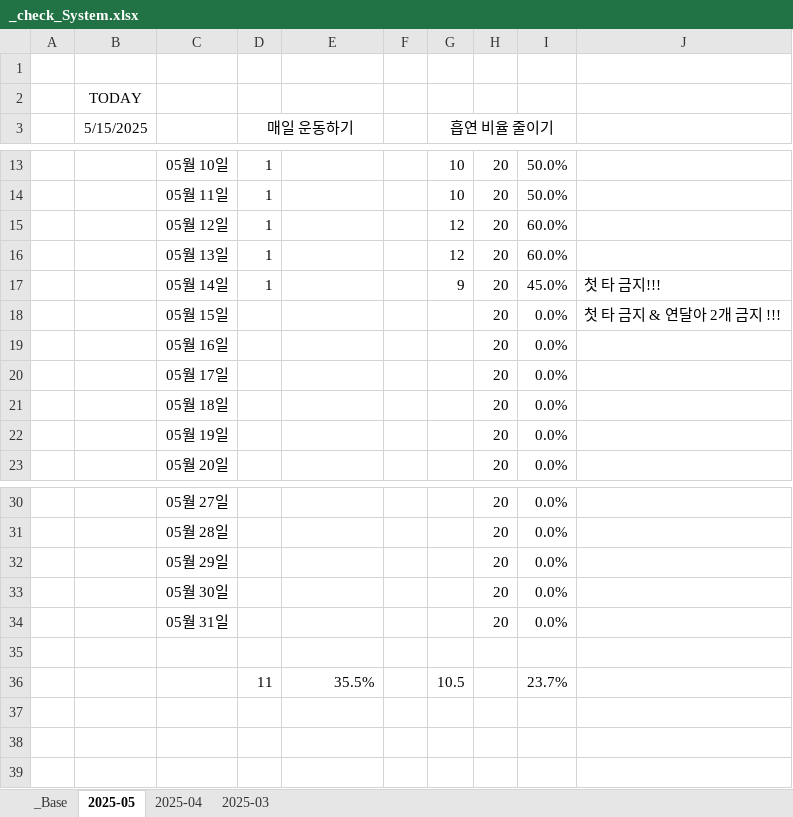
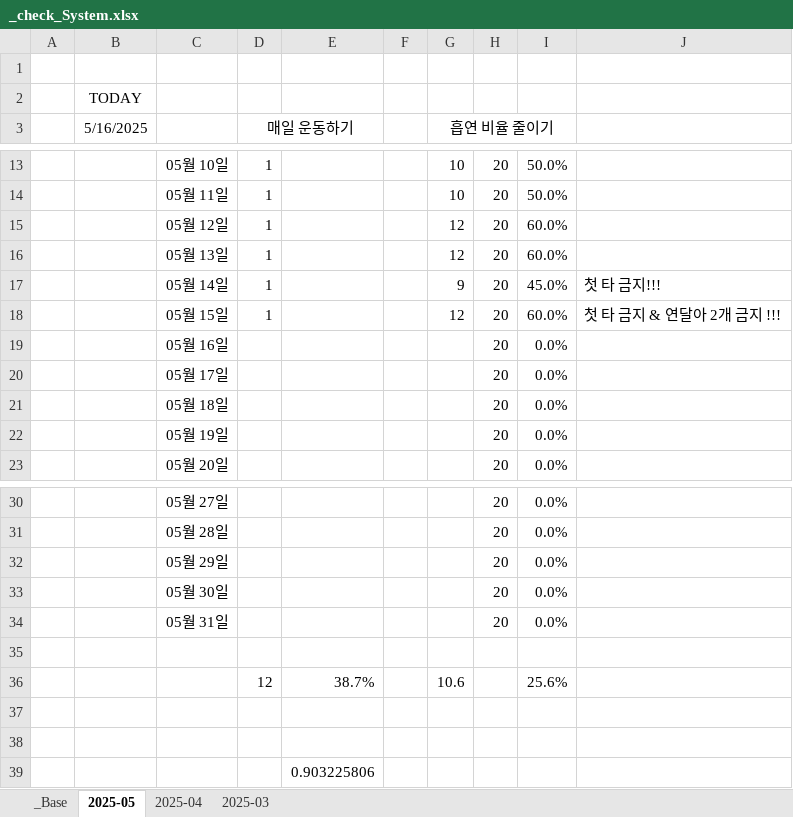
Before and after one commit to jcseo1028/jcseo1028.github.io, an Excel workbook: _qDailyReport/_check_System.xlsx, sheet 2025-05, drawn as a sheet; only a part is shown, gaps mark what is left out; values as stored, in another font and other column widths than the file's, no borders; conditional formats not drawn; addresses are those after the commit; the diff names each change by its address in the sheet, - before the commit and + after, or states it on an @@ line.

```diff
--- a/_qDailyReport/_check_System.xlsx (sheet 2025-05)
+++ b/_qDailyReport/_check_System.xlsx (sheet 2025-05)
-B3: 5/15/2025
+B3: 5/16/2025
-D18 (매일 운동하기): (empty)
+D18 (매일 운동하기): 1
-G18 (흡연 비율 줄이기): (empty)
+G18 (흡연 비율 줄이기): 12
-I18: 0.0%
+I18: 60.0%
+row 36:  |  |  | 12 | 38.7% |  | 10.6 |  | 25.6%
-row 37:  |  |  | 11 | 35.5% |  | 10.5 |  | 23.7%
+row 37: (empty)
+row 38: (empty)
+row 39:  |  |  |  | 0.903225806
```
Also changed, not shown: sheet _Base, sheet 2025-04, 1 other file.
